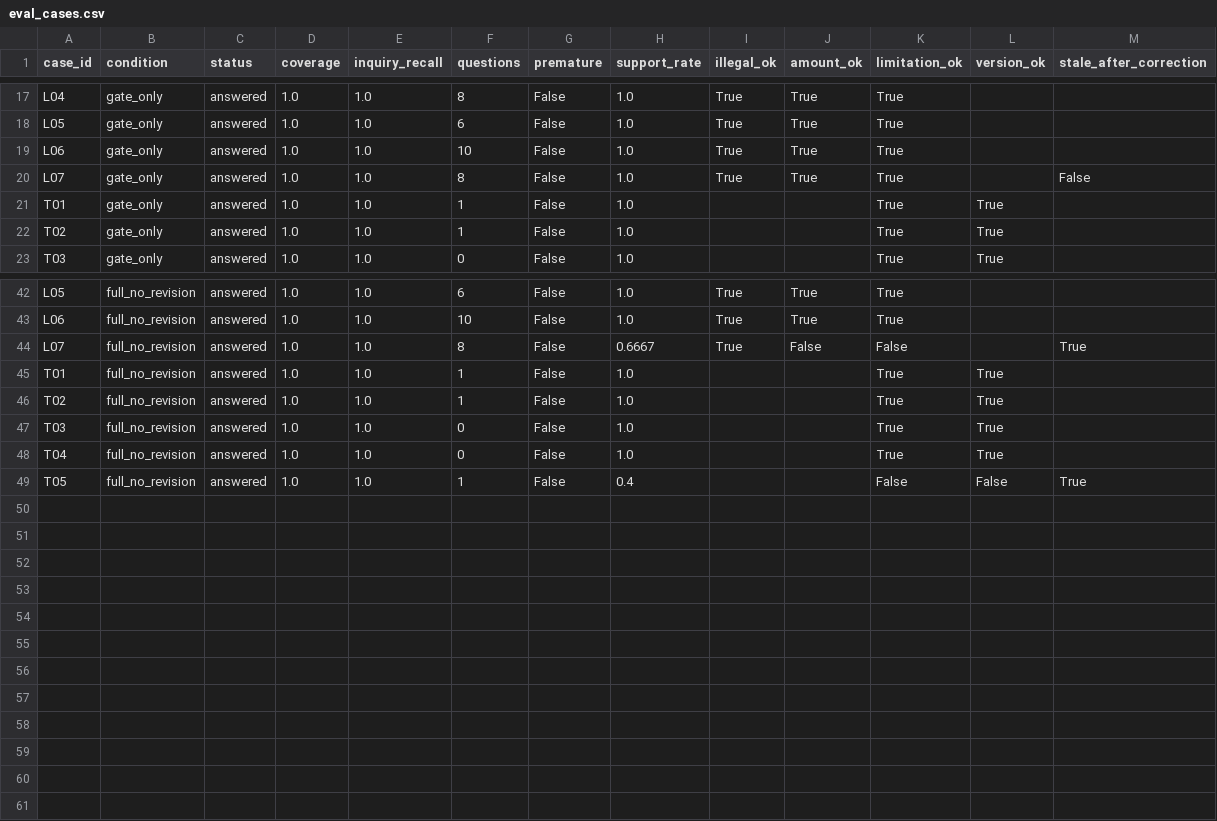
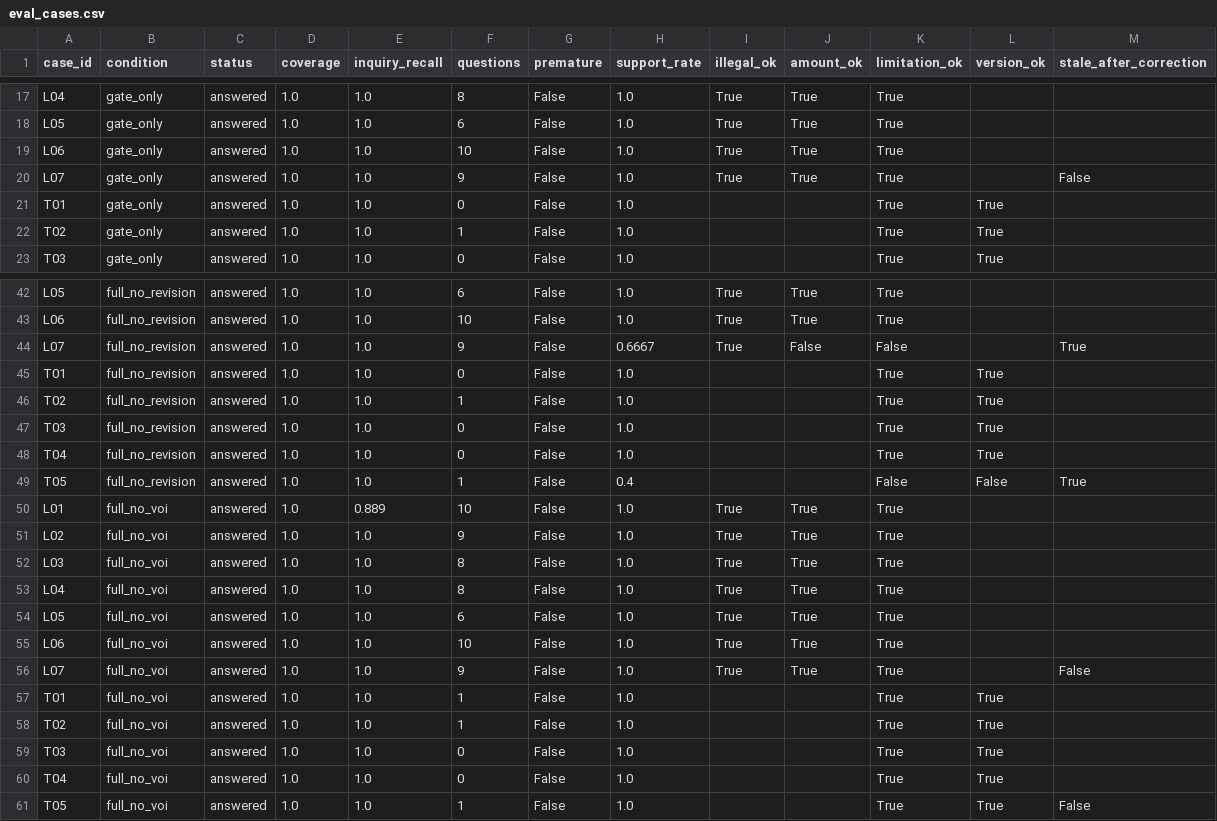
Before and after one commit to kimberlykk0731/lexflow, a CSV file: runs/eval_cases.csv, drawn as a sheet; only a part is shown, gaps mark what is left out; the diff covers the shown part only.

Commit message:
把分析路径、VOI 问询和 RAG 展示到 demo
- 分析路径：请求权基础→要件→事实→证据，CLI/网页/备忘录同源
- VOI：枚举假设回答，按能区分的结果数排序；剩余问题不改变结论时 early-stop
- 实务知识库改为 chunk 级 BM25 RAG：topic 硬过滤 + 相对阈值 + 来源引用
- 新增 docs/TECH_HIGHLIGHTS.md（哪些高级、哪些只是工程）
- 新增 docs/TODO_AI_BENCH.md：AI 生成 + 符号 oracle 判卷 + 人工只抽查
- 48 个测试；full 与 full_no_voi 对比（12 案例提问数相同，不夸大）

```diff
--- a/runs/eval_cases.csv
+++ b/runs/eval_cases.csv
@@ -19,4 +19,4 @@ L05,gate_only,answered,1.0,1.0,6,False,1.0,True,True,True,,
 L06,gate_only,answered,1.0,1.0,10,False,1.0,True,True,True,,
-L07,gate_only,answered,1.0,1.0,8,False,1.0,True,True,True,,False
-T01,gate_only,answered,1.0,1.0,1,False,1.0,,,True,True,
+L07,gate_only,answered,1.0,1.0,9,False,1.0,True,True,True,,False
+T01,gate_only,answered,1.0,1.0,0,False,1.0,,,True,True,
 T02,gate_only,answered,1.0,1.0,1,False,1.0,,,True,True,
@@ -43,4 +43,4 @@ L05,full_no_revision,answered,1.0,1.0,6,False,1.0,True,True,True,,
 L06,full_no_revision,answered,1.0,1.0,10,False,1.0,True,True,True,,
-L07,full_no_revision,answered,1.0,1.0,8,False,0.6667,True,False,False,,True
-T01,full_no_revision,answered,1.0,1.0,1,False,1.0,,,True,True,
+L07,full_no_revision,answered,1.0,1.0,9,False,0.6667,True,False,False,,True
+T01,full_no_revision,answered,1.0,1.0,0,False,1.0,,,True,True,
 T02,full_no_revision,answered,1.0,1.0,1,False,1.0,,,True,True,
@@ -49 +49,13 @@ T04,full_no_revision,answered,1.0,1.0,0,False,1.0,,,True,True,
 T05,full_no_revision,answered,1.0,1.0,1,False,0.4,,,False,False,True
+L01,full_no_voi,answered,1.0,0.889,10,False,1.0,True,True,True,,
+L02,full_no_voi,answered,1.0,1.0,9,False,1.0,True,True,True,,
+L03,full_no_voi,answered,1.0,1.0,8,False,1.0,True,True,True,,
+L04,full_no_voi,answered,1.0,1.0,8,False,1.0,True,True,True,,
+L05,full_no_voi,answered,1.0,1.0,6,False,1.0,True,True,True,,
+L06,full_no_voi,answered,1.0,1.0,10,False,1.0,True,True,True,,
+L07,full_no_voi,answered,1.0,1.0,9,False,1.0,True,True,True,,False
+T01,full_no_voi,answered,1.0,1.0,1,False,1.0,,,True,True,
+T02,full_no_voi,answered,1.0,1.0,1,False,1.0,,,True,True,
+T03,full_no_voi,answered,1.0,1.0,0,False,1.0,,,True,True,
+T04,full_no_voi,answered,1.0,1.0,0,False,1.0,,,True,True,
+T05,full_no_voi,answered,1.0,1.0,1,False,1.0,,,True,True,False
```
Also changed, not shown: 2 edited cells elsewhere in this file, 25 other files.
